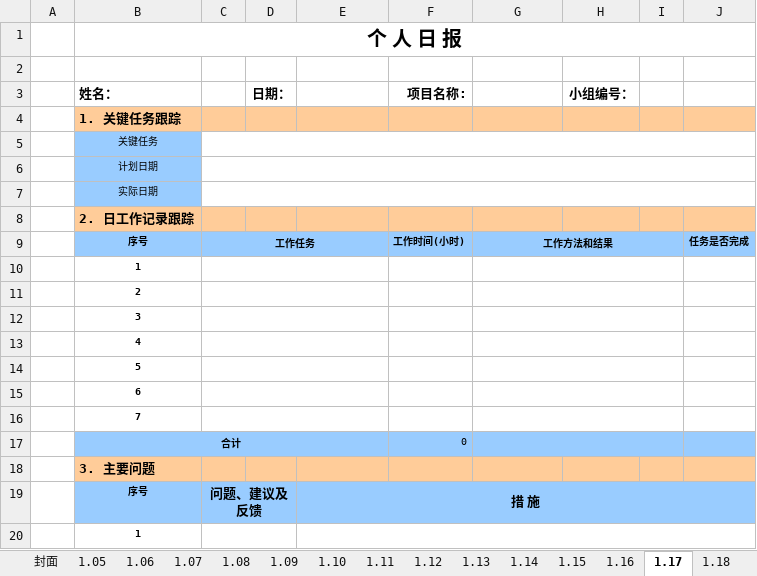
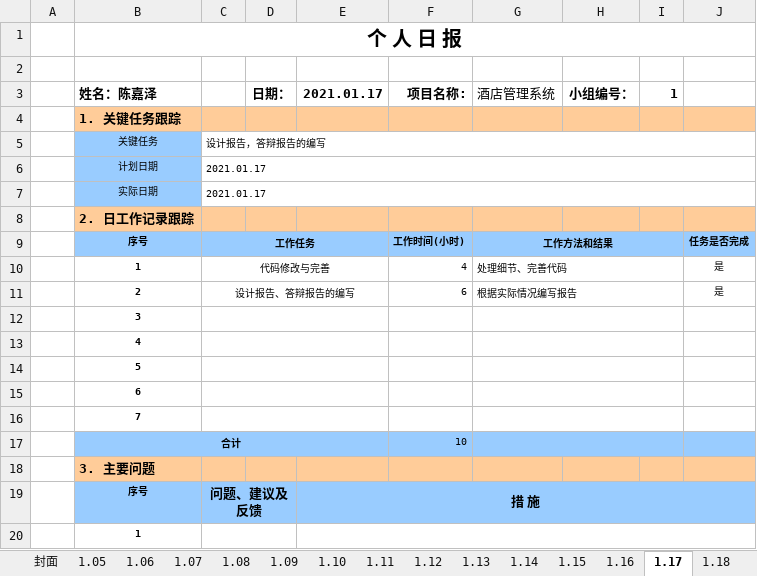
Before and after one commit to st2eam/-Rookie-mutual-carry, an Excel workbook: 学生提交材料/个人日报/个人日报_陈嘉泽.xlsx, sheet 1.17, drawn as a sheet; only a part is shown; values as stored, in another font and other column widths than the file's, no borders; charts and pictures not drawn; removed rows and columns are numbered as before the commit, all else as after; the diff names each change by its address in the sheet, - before the commit and + after, or states it on an @@ line.

Commit message:
Add files via upload

```diff
--- a/学生提交材料/个人日报/个人日报_陈嘉泽.xlsx (sheet 1.17)
+++ b/学生提交材料/个人日报/个人日报_陈嘉泽.xlsx (sheet 1.17)
-row 3:  | 姓名： |  | 日期： |  | 项目名称: |  | 小组编号：
+row 3:  | 姓名：陈嘉泽 |  | 日期： | 2021.01.17 | 项目名称: | 酒店管理系统 | 小组编号： | 1
-C5: (empty)
+C5: 设计报告，答辩报告的编写
-C6:C7: (empty)
+C6:C7: 2021.01.17
-row 10:  | 1
-row 11:  | 2
+row 10:  | 1 | 代码修改与完善 |  |  | 4 | 处理细节、完善代码 |  |  | 是
+row 11:  | 2 | 设计报告、答辩报告的编写 |  |  | 6 | 根据实际情况编写报告 |  |  | 是
-F17: 0
+F17: 10
```
